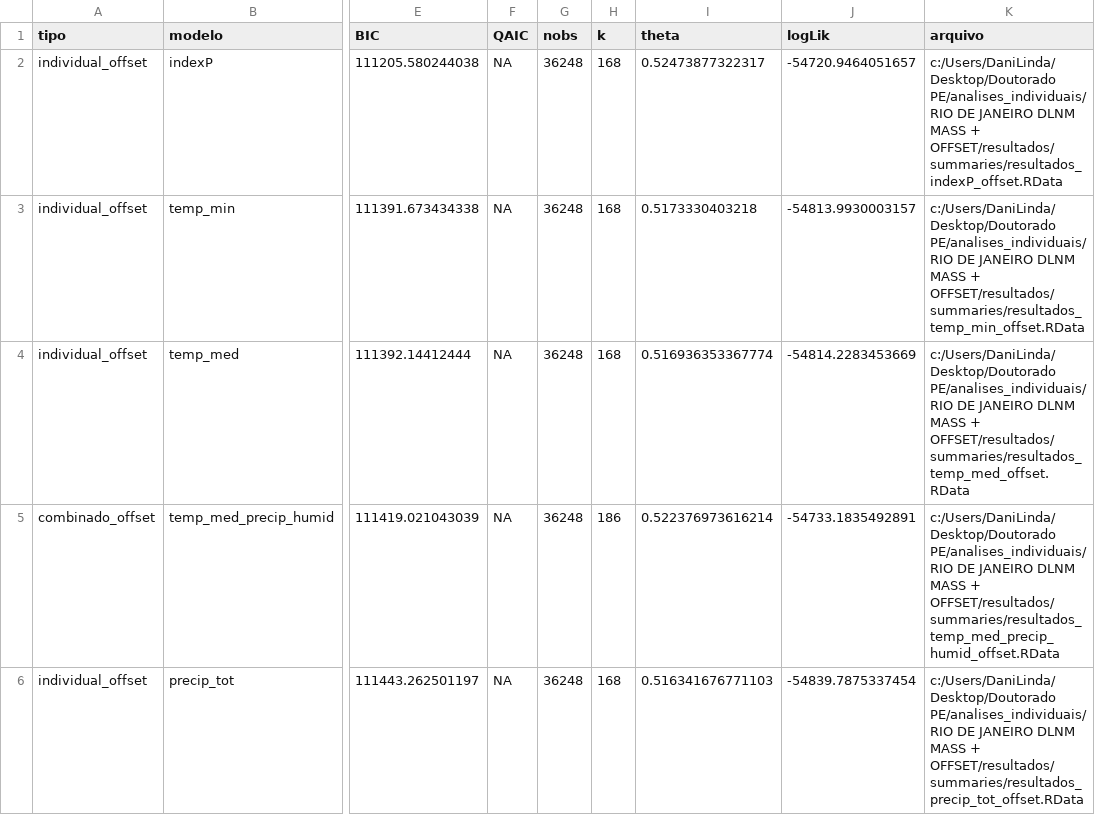
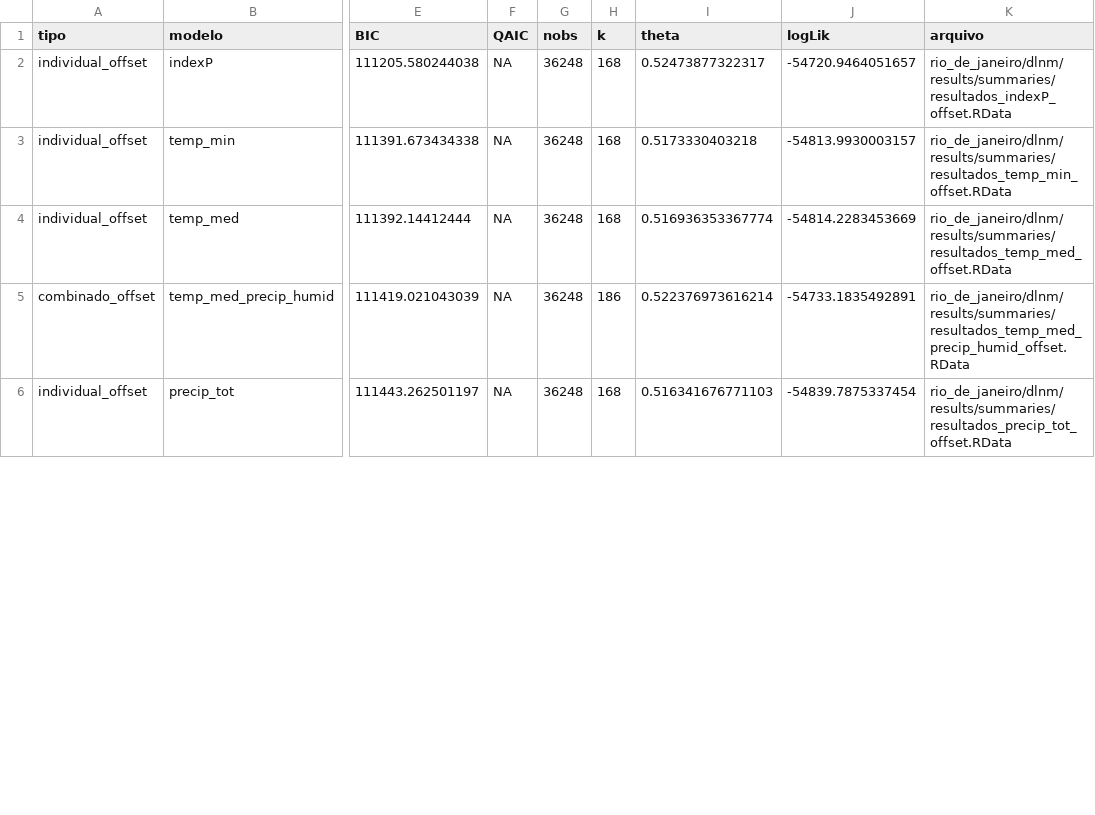
Before and after one commit to danielly-barbosa/dengue-climate-brazil-states, a CSV file: rio_de_janeiro/dlnm/results/summaries/ranking_modelos_por_BIC_offset.csv, drawn as a sheet; only a part is shown, gaps mark what is left out; the diff covers the shown part only; the diff names each change by its address in the sheet, - before the commit and + after, or states it on an @@ line.

```diff
--- a/rio_de_janeiro/dlnm/results/summaries/ranking_modelos_por_BIC_offset.csv
+++ b/rio_de_janeiro/dlnm/results/summaries/ranking_modelos_por_BIC_offset.csv
-K2 (arquivo): c:/Users/DaniLinda/Desktop/Doutorado PE/analises_individuais/RIO DE JANEIRO DLNM MASS + OFFSET/resultados/summaries/resultados_indexP_offset.RData
+K2 (arquivo): rio_de_janeiro/dlnm/results/summaries/resultados_indexP_offset.RData
-K3 (arquivo): c:/Users/DaniLinda/Desktop/Doutorado PE/analises_individuais/RIO DE JANEIRO DLNM MASS + OFFSET/resultados/summaries/resultados_temp_min_offset.RData
+K3 (arquivo): rio_de_janeiro/dlnm/results/summaries/resultados_temp_min_offset.RData
-K4 (arquivo): c:/Users/DaniLinda/Desktop/Doutorado PE/analises_individuais/RIO DE JANEIRO DLNM MASS + OFFSET/resultados/summaries/resultados_temp_med_offset.RData
+K4 (arquivo): rio_de_janeiro/dlnm/results/summaries/resultados_temp_med_offset.RData
-K5 (arquivo): c:/Users/DaniLinda/Desktop/Doutorado PE/analises_individuais/RIO DE JANEIRO DLNM MASS + OFFSET/resultados/summaries/resultados_temp_med_precip_humid_offset.RData
+K5 (arquivo): rio_de_janeiro/dlnm/results/summaries/resultados_temp_med_precip_humid_offset.RData
-K6 (arquivo): c:/Users/DaniLinda/Desktop/Doutorado PE/analises_individuais/RIO DE JANEIRO DLNM MASS + OFFSET/resultados/summaries/resultados_precip_tot_offset.RData
+K6 (arquivo): rio_de_janeiro/dlnm/results/summaries/resultados_precip_tot_offset.RData
```
Also changed, not shown: 4 edited cells elsewhere in this file, goias/dlnm/results/summaries/ranking_modelos_offset.csv, goias/dlnm/results/summaries/ranking_modelos_por_BIC_offset.csv, 53 other files.
